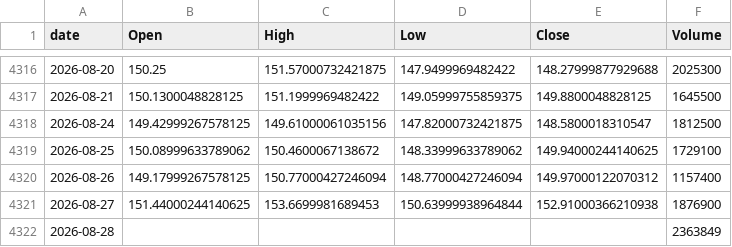
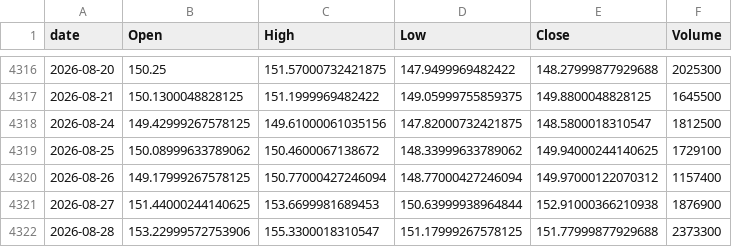
Before and after one commit to jeencare/sp500-strategy, a CSV file: data/UPRO_daily.csv, drawn as a sheet; only a part is shown, gaps mark what is left out.

```diff
--- a/data/UPRO_daily.csv
+++ b/data/UPRO_daily.csv
@@ -4321,2 +4321,2 @@
 2026-08-27,151.44000244140625,153.6699981689453,150.63999938964844,152.91000366210938,1876900
-2026-08-28,,,,,2363849
+2026-08-28,153.22999572753906,155.3300018310547,151.17999267578125,151.77999877929688,2373300
```
Also changed, not shown: data/QLD_daily.csv, data/QQQ_daily.csv, 10 other files.
